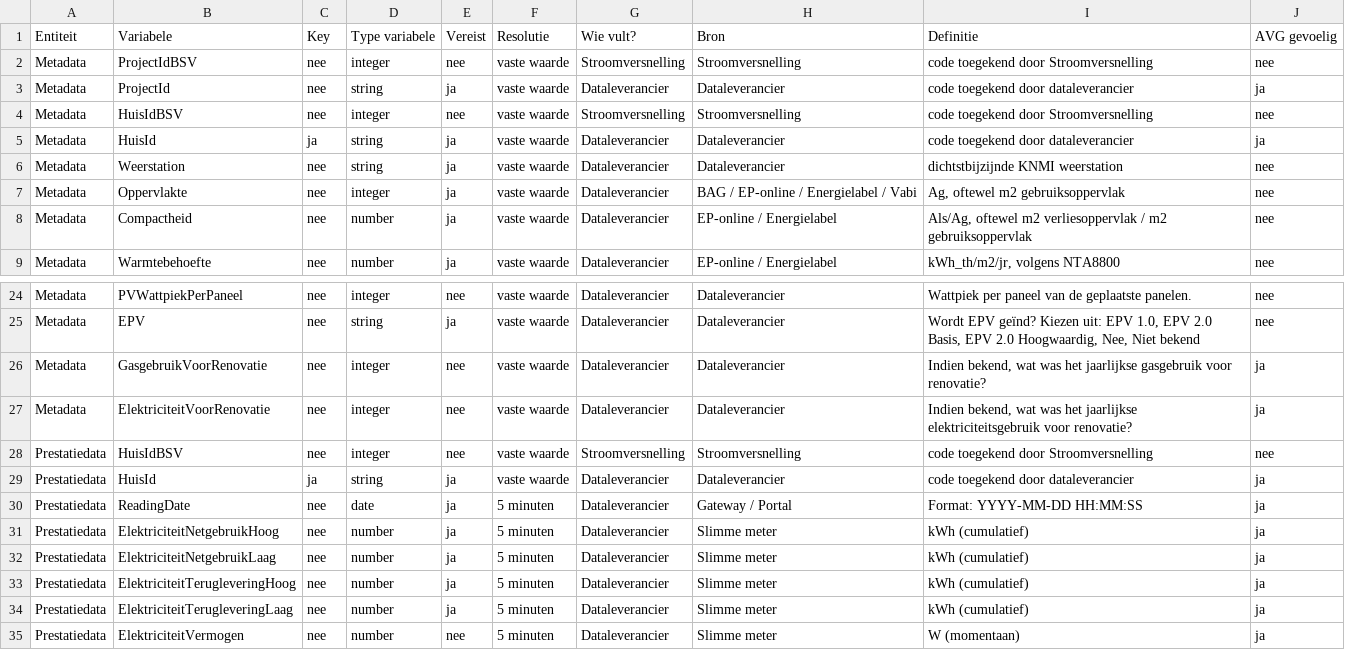
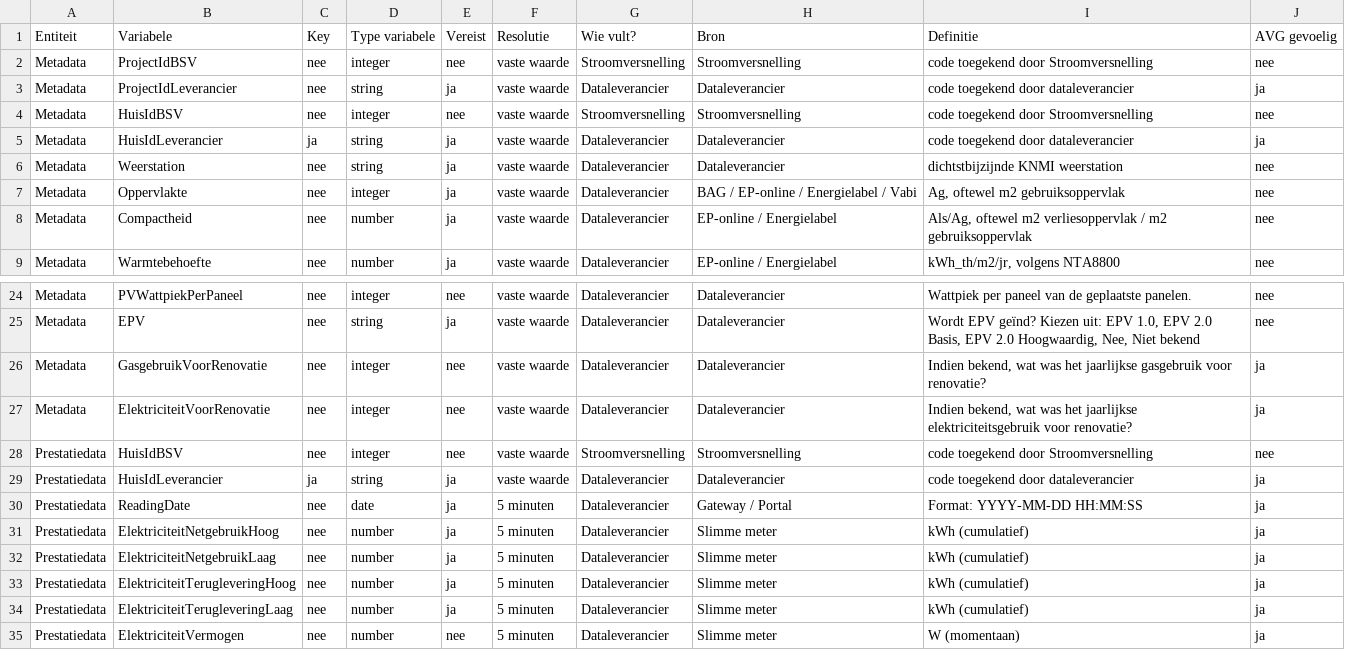
Before and after one commit to Stroomversnelling/etdmap, a CSV file: etdmap/data/etdmodel.csv, drawn as a sheet; only a part is shown, gaps mark what is left out.

Commit message:
Replace HuisId with HuisIdLeverancier

```diff
--- a/etdmap/data/etdmodel.csv
+++ b/etdmap/data/etdmodel.csv
@@ -2,5 +2,5 @@
 Metadata,ProjectIdBSV,nee,integer,nee,vaste waarde,Stroomversnelling,Stroomversnelling,code toegekend door Stroomversnelling,nee,,
-Metadata,ProjectId,nee,string,ja,vaste waarde,Dataleverancier,Dataleverancier,code toegekend door dataleverancier,ja,,
+Metadata,ProjectIdLeverancier,nee,string,ja,vaste waarde,Dataleverancier,Dataleverancier,code toegekend door dataleverancier,ja,,
 Metadata,HuisIdBSV,nee,integer,nee,vaste waarde,Stroomversnelling,Stroomversnelling,code toegekend door Stroomversnelling,nee,,
-Metadata,HuisId,ja,string,ja,vaste waarde,Dataleverancier,Dataleverancier,code toegekend door dataleverancier,ja,,
+Metadata,HuisIdLeverancier,ja,string,ja,vaste waarde,Dataleverancier,Dataleverancier,code toegekend door dataleverancier,ja,,
 Metadata,Weerstation,nee,string,ja,vaste waarde,Dataleverancier,Dataleverancier,dichtstbijzijnde KNMI weerstation,nee,,
@@ -28,3 +28,3 @@ Metadata,ElektriciteitVoorRenovatie,nee,integer,nee,vaste waarde,Dataleverancier
 Prestatiedata,HuisIdBSV,nee,integer,nee,vaste waarde,Stroomversnelling,Stroomversnelling,code toegekend door Stroomversnelling,nee,,
-Prestatiedata,HuisId,ja,string,ja,vaste waarde,Dataleverancier,Dataleverancier,code toegekend door dataleverancier,ja,,
+Prestatiedata,HuisIdLeverancier,ja,string,ja,vaste waarde,Dataleverancier,Dataleverancier,code toegekend door dataleverancier,ja,,
 Prestatiedata,ReadingDate,nee,date,ja,5 minuten,Dataleverancier,Gateway / Portal,Format: YYYY-MM-DD HH:MM:SS,ja,,
```
Also changed, not shown: 4 other files.
